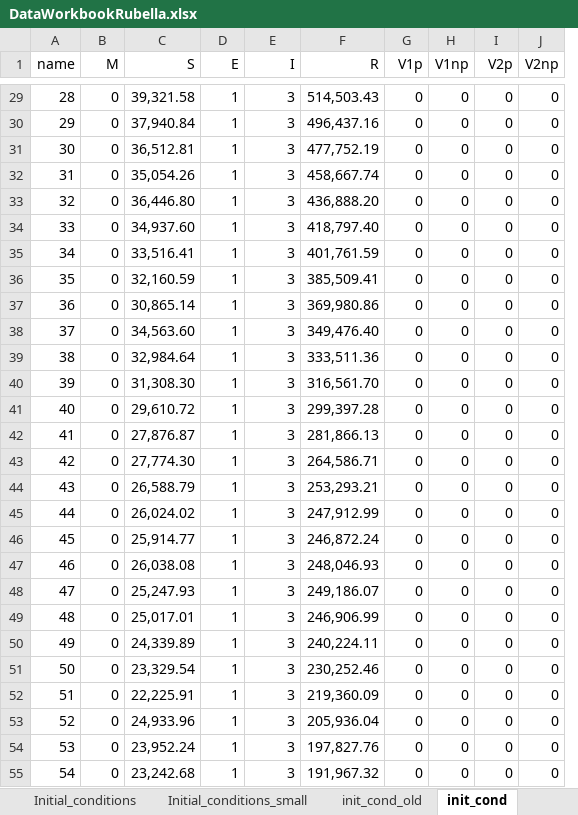
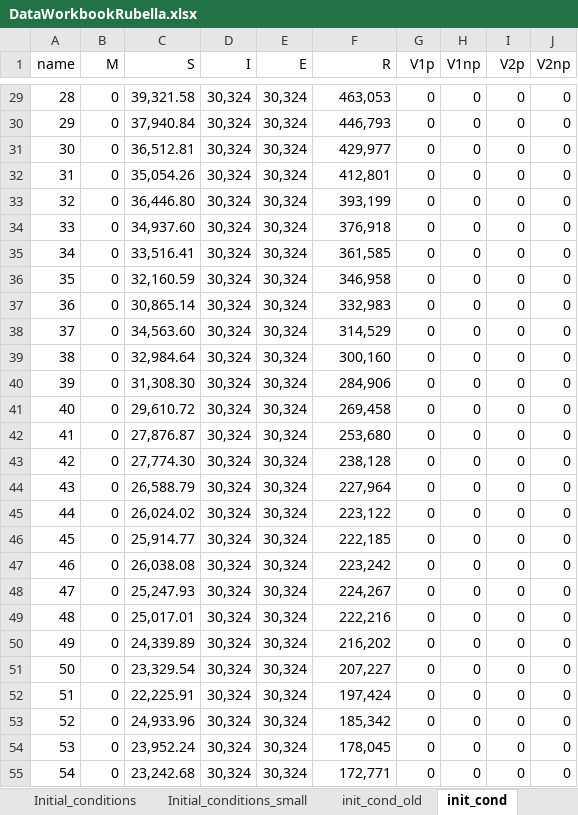
Before and after one commit to TaahirBhorat/RubellaNew, an Excel workbook: parameters/DataWorkbookRubella.xlsx, sheet init_cond, drawn as a sheet; only a part is shown, gaps mark what is left out; values as stored, in another font and other column widths than the file's, no borders; removed rows and columns are numbered as before the commit, all else as after; the diff covers the shown part only; the diff names each change by its address in the sheet, - before the commit and + after, or states it on an @@ line.

```diff
--- a/parameters/DataWorkbookRubella.xlsx (sheet init_cond)
+++ b/parameters/DataWorkbookRubella.xlsx (sheet init_cond)
-column D (E), rows 29-55: all 1
+column E (E), rows 29-55: all 30,324
-D29:D55 (I): 3
+D29:D55 (I): 30,324
-F29 (R): 514,503.43
+F29 (R): 463,053
-F30 (R): 496,437.16
+F30 (R): 446,793
-F31 (R): 477,752.19
+F31 (R): 429,977
-F32 (R): 458,667.74
+F32 (R): 412,801
-F33 (R): 436,888.20
+F33 (R): 393,199
-F34 (R): 418,797.40
+F34 (R): 376,918
-F35 (R): 401,761.59
+F35 (R): 361,585
-F36 (R): 385,509.41
+F36 (R): 346,958
-F37 (R): 369,980.86
+F37 (R): 332,983
-F38 (R): 349,476.40
+F38 (R): 314,529
-F39 (R): 333,511.36
+F39 (R): 300,160
-F40 (R): 316,561.70
+F40 (R): 284,906
-F41 (R): 299,397.28
+F41 (R): 269,458
-F42 (R): 281,866.13
+F42 (R): 253,680
-F43 (R): 264,586.71
+F43 (R): 238,128
-F44 (R): 253,293.21
+F44 (R): 227,964
-F45 (R): 247,912.99
+F45 (R): 223,122
-F46 (R): 246,872.24
+F46 (R): 222,185
-F47 (R): 248,046.93
+F47 (R): 223,242
-F48 (R): 249,186.07
+F48 (R): 224,267
-F49 (R): 246,906.99
+F49 (R): 222,216
-F50 (R): 240,224.11
+F50 (R): 216,202
-F51 (R): 230,252.46
+F51 (R): 207,227
-F52 (R): 219,360.09
+F52 (R): 197,424
-F53 (R): 205,936.04
+F53 (R): 185,342
-F54 (R): 197,827.76
+F54 (R): 178,045
-F55 (R): 191,967.32
+F55 (R): 172,771
```
Also changed, not shown: 72 edited cells elsewhere in this sheet, sheet Initial_conditions, sheet Initial_conditions_small, other sheet tabs, parameters/inputs_RubellaBaseline.xlsx, 6 other files.
